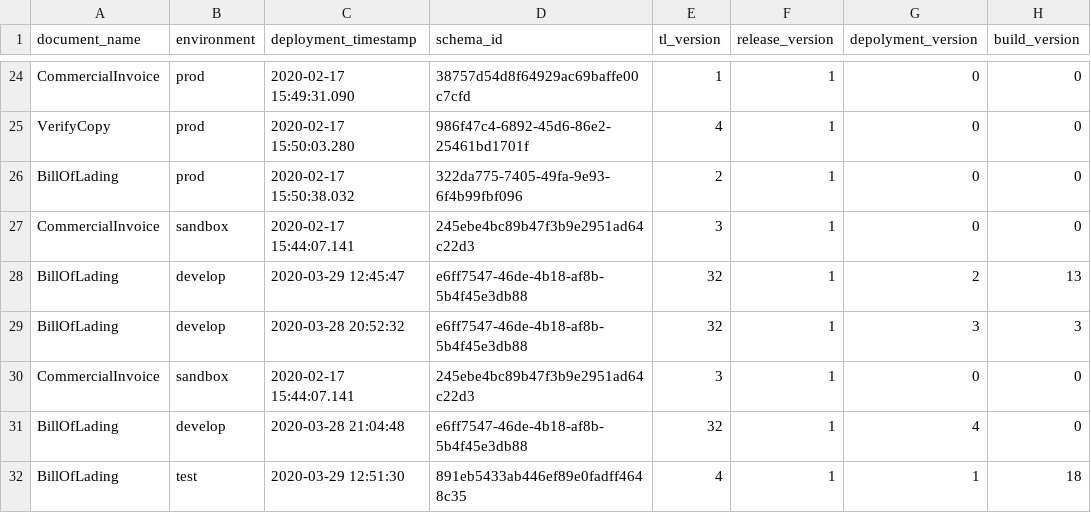
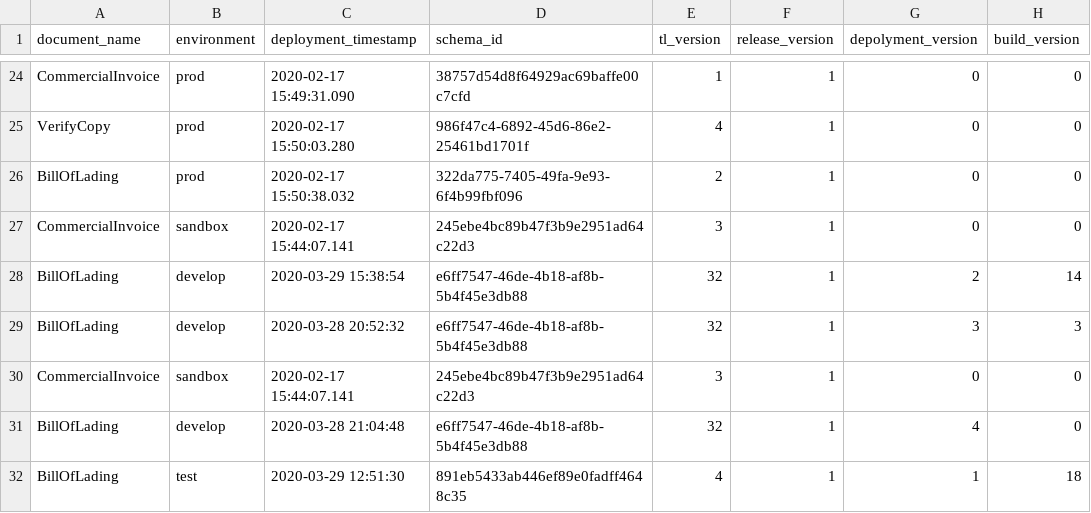
Before and after one commit to Eman-Github/Document-Schema-Deployment, a CSV file: document_schema_data.csv, drawn as a sheet; only a part is shown, gaps mark what is left out.

Commit message:
Auto update versions

```diff
--- a/document_schema_data.csv
+++ b/document_schema_data.csv
@@ -27,3 +27,3 @@ BillOfLading,prod,2020-02-17 15:50:38.032,322da775-7405-49fa-9e93-6f4b99fbf096,2
 CommercialInvoice,sandbox,2020-02-17 15:44:07.141,245ebe4bc89b47f3b9e2951ad64c22d3,3,1,0,0
-BillOfLading,develop,2020-03-29 12:45:47,e6ff7547-46de-4b18-af8b-5b4f45e3db88,32,1,2,13
+BillOfLading,develop,2020-03-29 15:38:54,e6ff7547-46de-4b18-af8b-5b4f45e3db88,32,1,2,14
 BillOfLading,develop,2020-03-28 20:52:32,e6ff7547-46de-4b18-af8b-5b4f45e3db88,32,1,3,3
```
